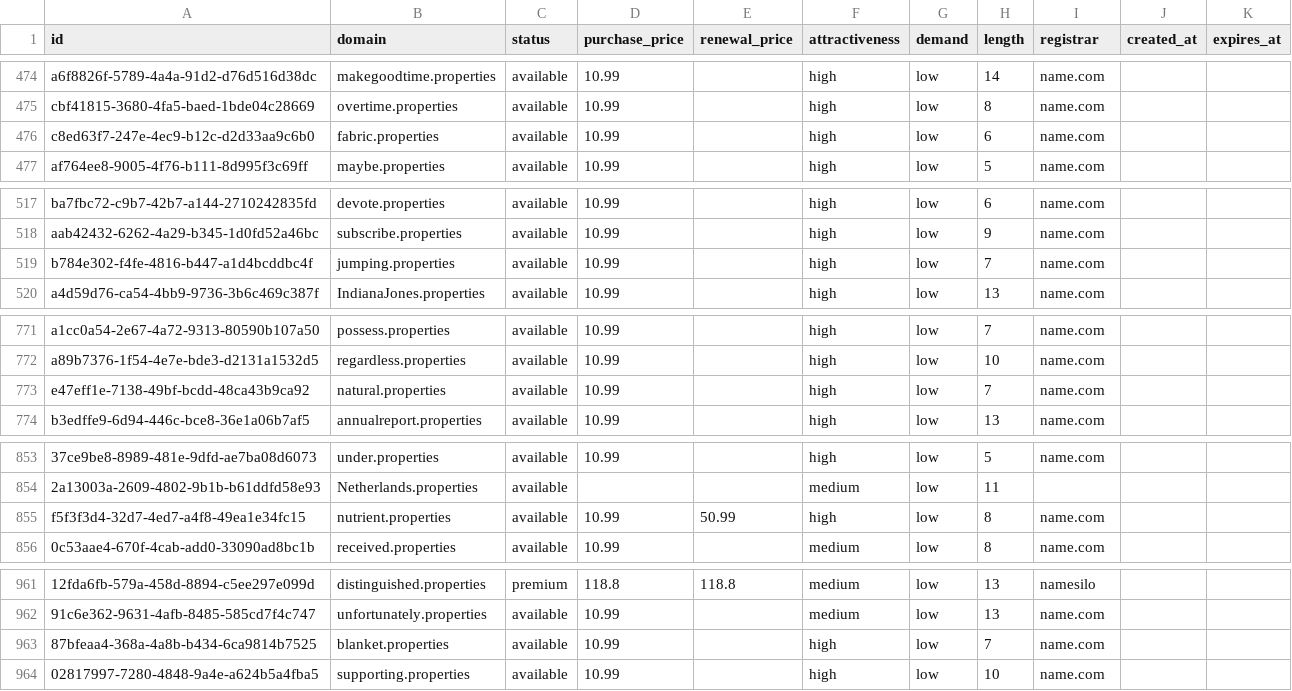
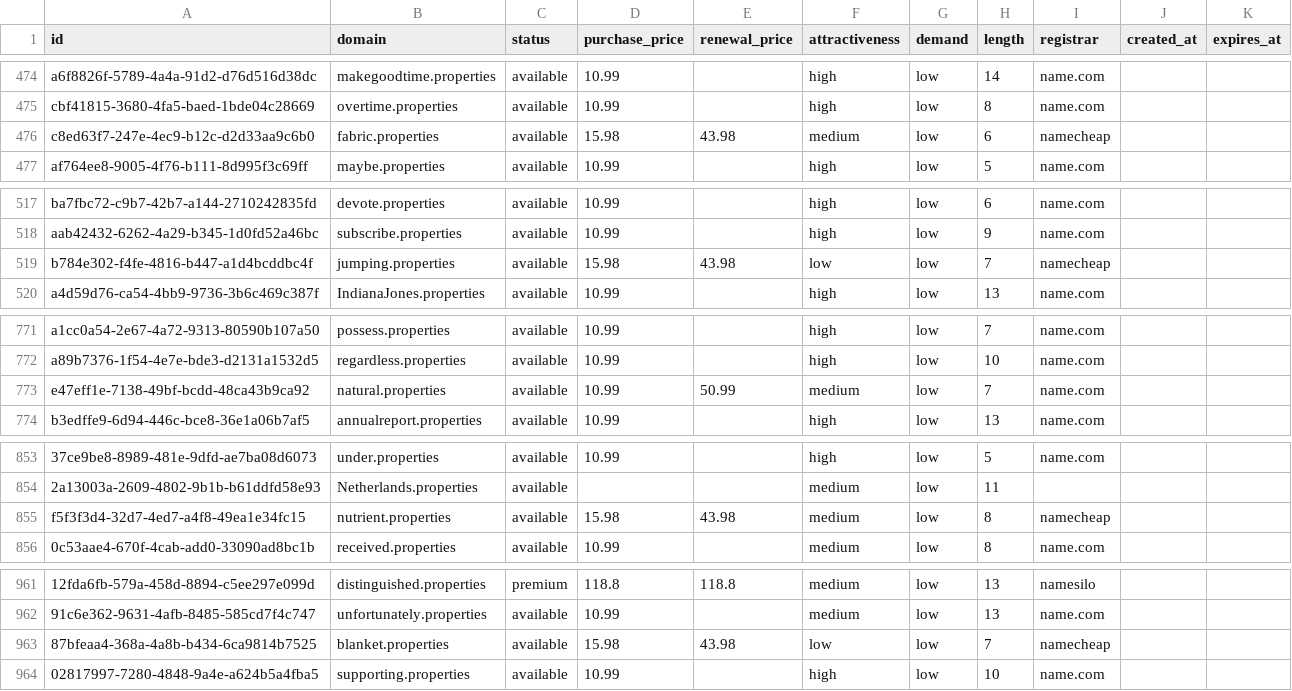
Before and after one commit to UniqueDomains/properties-oneword-domains, a CSV file: properties.csv, drawn as a sheet; only a part is shown, gaps mark what is left out; the diff covers the shown part only; the diff names each change by its address in the sheet, - before the commit and + after, or states it on an @@ line.

Commit message:
Domains update

```diff
--- a/properties.csv
+++ b/properties.csv
-D476 (purchase_price): 10.99
+D476 (purchase_price): 15.98
-E476 (renewal_price): (empty)
+E476 (renewal_price): 43.98
-F476 (attractiveness): high
+F476 (attractiveness): medium
-I476 (registrar): name.com
+I476 (registrar): namecheap
-D519 (purchase_price): 10.99
+D519 (purchase_price): 15.98
-E519 (renewal_price): (empty)
+E519 (renewal_price): 43.98
-F519 (attractiveness): high
+F519 (attractiveness): low
-I519 (registrar): name.com
+I519 (registrar): namecheap
-E773 (renewal_price): (empty)
+E773 (renewal_price): 50.99
-F773 (attractiveness): high
+F773 (attractiveness): medium
-D855 (purchase_price): 10.99
+D855 (purchase_price): 15.98
-E855 (renewal_price): 50.99
+E855 (renewal_price): 43.98
-F855 (attractiveness): high
+F855 (attractiveness): medium
-I855 (registrar): name.com
+I855 (registrar): namecheap
-D963 (purchase_price): 10.99
+D963 (purchase_price): 15.98
-E963 (renewal_price): (empty)
+E963 (renewal_price): 43.98
-F963 (attractiveness): high
+F963 (attractiveness): low
-I963 (registrar): name.com
+I963 (registrar): namecheap
```
Also changed, not shown: 1 edited cell elsewhere in this file, 4 other files.
